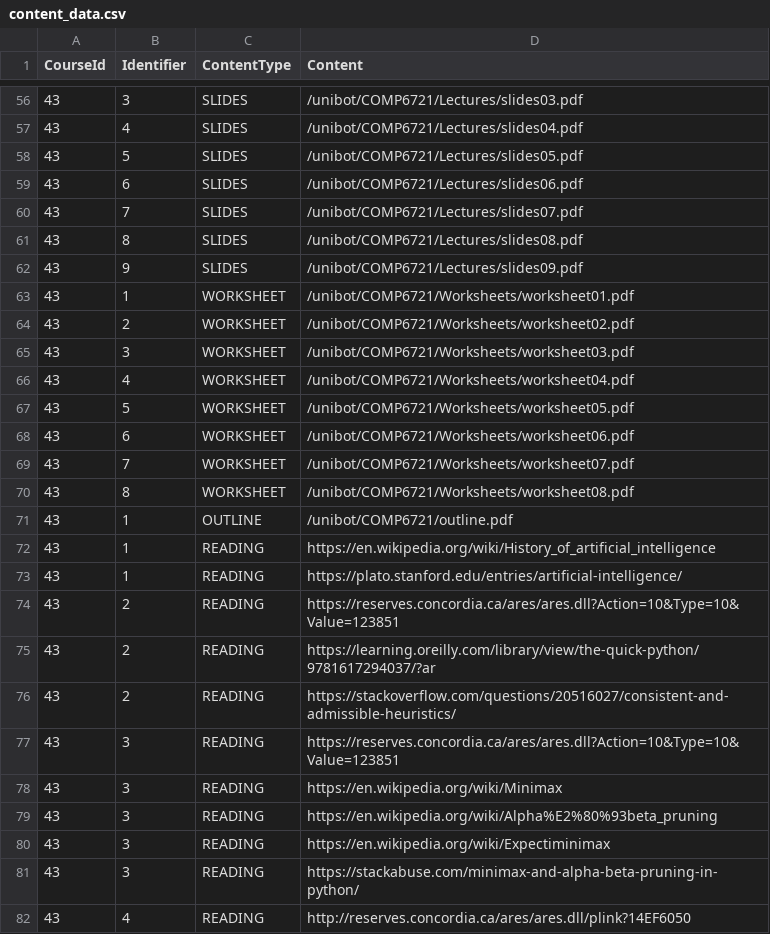
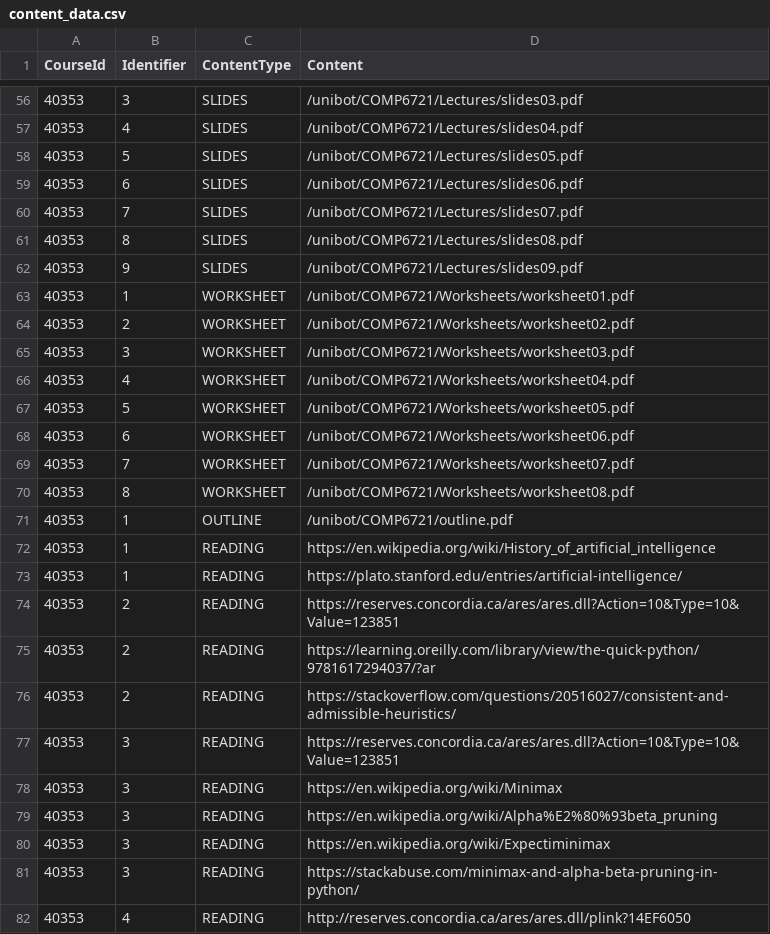
Before and after one commit to harshil1903/Unibot, a CSV file: data/content_data.csv, drawn as a sheet; only a part is shown, gaps mark what is left out; the diff covers the shown part only.

```diff
--- a/data/content_data.csv
+++ b/data/content_data.csv
@@ -56,27 +56,27 @@
-43,3,SLIDES,/unibot/COMP6721/Lectures/slides03.pdf
-43,4,SLIDES,/unibot/COMP6721/Lectures/slides04.pdf
-43,5,SLIDES,/unibot/COMP6721/Lectures/slides05.pdf
-43,6,SLIDES,/unibot/COMP6721/Lectures/slides06.pdf
-43,7,SLIDES,/unibot/COMP6721/Lectures/slides07.pdf
-43,8,SLIDES,/unibot/COMP6721/Lectures/slides08.pdf
-43,9,SLIDES,/unibot/COMP6721/Lectures/slides09.pdf
-43,1,WORKSHEET,/unibot/COMP6721/Worksheets/worksheet01.pdf
-43,2,WORKSHEET,/unibot/COMP6721/Worksheets/worksheet02.pdf
-43,3,WORKSHEET,/unibot/COMP6721/Worksheets/worksheet03.pdf
-43,4,WORKSHEET,/unibot/COMP6721/Worksheets/worksheet04.pdf
-43,5,WORKSHEET,/unibot/COMP6721/Worksheets/worksheet05.pdf
-43,6,WORKSHEET,/unibot/COMP6721/Worksheets/worksheet06.pdf
-43,7,WORKSHEET,/unibot/COMP6721/Worksheets/worksheet07.pdf
-43,8,WORKSHEET,/unibot/COMP6721/Worksheets/worksheet08.pdf
-43,1,OUTLINE,/unibot/COMP6721/outline.pdf
-43,1,READING,https://en.wikipedia.org/wiki/History_of_artificial_intelligence
-43,1,READING,https://plato.stanford.edu/entries/artificial-intelligence/
-43,2,READING,https://reserves.concordia.ca/ares/ares.dll?Action=10&Type=10&Value=123851
-43,2,READING,https://learning.oreilly.com/library/view/the-quick-python/9781617294037/?ar
-43,2,READING,https://stackoverflow.com/questions/20516027/consistent-and-admissible-heuristics/
-43,3,READING,https://reserves.concordia.ca/ares/ares.dll?Action=10&Type=10&Value=123851
-43,3,READING,https://en.wikipedia.org/wiki/Minimax
-43,3,READING,https://en.wikipedia.org/wiki/Alpha%E2%80%93beta_pruning
-43,3,READING,https://en.wikipedia.org/wiki/Expectiminimax
-43,3,READING,https://stackabuse.com/minimax-and-alpha-beta-pruning-in-python/
-43,4,READING,http://reserves.concordia.ca/ares/ares.dll/plink?14EF6050
+40353,3,SLIDES,/unibot/COMP6721/Lectures/slides03.pdf
+40353,4,SLIDES,/unibot/COMP6721/Lectures/slides04.pdf
+40353,5,SLIDES,/unibot/COMP6721/Lectures/slides05.pdf
+40353,6,SLIDES,/unibot/COMP6721/Lectures/slides06.pdf
+40353,7,SLIDES,/unibot/COMP6721/Lectures/slides07.pdf
+40353,8,SLIDES,/unibot/COMP6721/Lectures/slides08.pdf
+40353,9,SLIDES,/unibot/COMP6721/Lectures/slides09.pdf
+40353,1,WORKSHEET,/unibot/COMP6721/Worksheets/worksheet01.pdf
+40353,2,WORKSHEET,/unibot/COMP6721/Worksheets/worksheet02.pdf
+40353,3,WORKSHEET,/unibot/COMP6721/Worksheets/worksheet03.pdf
+40353,4,WORKSHEET,/unibot/COMP6721/Worksheets/worksheet04.pdf
+40353,5,WORKSHEET,/unibot/COMP6721/Worksheets/worksheet05.pdf
+40353,6,WORKSHEET,/unibot/COMP6721/Worksheets/worksheet06.pdf
+40353,7,WORKSHEET,/unibot/COMP6721/Worksheets/worksheet07.pdf
+40353,8,WORKSHEET,/unibot/COMP6721/Worksheets/worksheet08.pdf
+40353,1,OUTLINE,/unibot/COMP6721/outline.pdf
+40353,1,READING,https://en.wikipedia.org/wiki/History_of_artificial_intelligence
+40353,1,READING,https://plato.stanford.edu/entries/artificial-intelligence/
+40353,2,READING,https://reserves.concordia.ca/ares/ares.dll?Action=10&Type=10&Value=123851
+40353,2,READING,https://learning.oreilly.com/library/view/the-quick-python/9781617294037/?ar
+40353,2,READING,https://stackoverflow.com/questions/20516027/consistent-and-admissible-heuristics/
+40353,3,READING,https://reserves.concordia.ca/ares/ares.dll?Action=10&Type=10&Value=123851
+40353,3,READING,https://en.wikipedia.org/wiki/Minimax
+40353,3,READING,https://en.wikipedia.org/wiki/Alpha%E2%80%93beta_pruning
+40353,3,READING,https://en.wikipedia.org/wiki/Expectiminimax
+40353,3,READING,https://stackabuse.com/minimax-and-alpha-beta-pruning-in-python/
+40353,4,READING,http://reserves.concordia.ca/ares/ares.dll/plink?14EF6050
```
Also changed, not shown: 91 edited cells elsewhere in this file, data/lecture_data.csv, data/students.csv, 6 other files.
